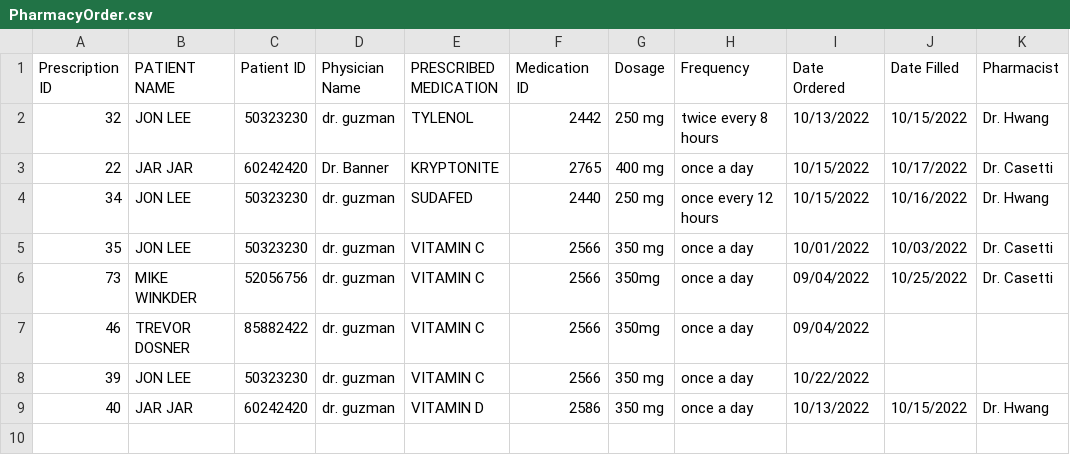
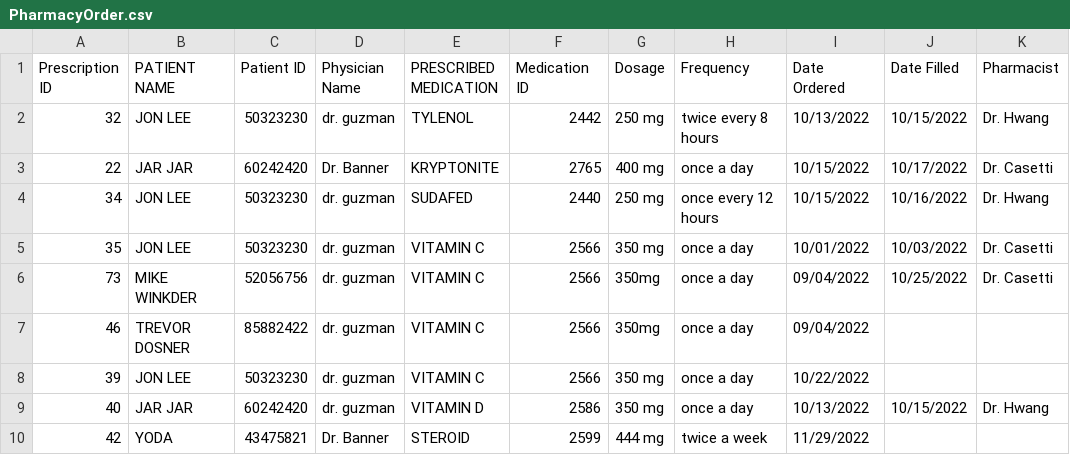
Before and after one commit to jdenver23/CS532Project, a CSV file: PharmacyOrder.csv, drawn as a sheet; the diff names each change by its address in the sheet, - before the commit and + after, or states it on an @@ line.

Commit message:
POT: GUI for add new pharmacy order

```diff
--- a/PharmacyOrder.csv
+++ b/PharmacyOrder.csv
+row 10: 42 | YODA | 43475821 | Dr. Banner | STEROID | 2599 | 444 mg | twice a week | 11/29/2022
```
Also changed, not shown: 1 other file.
